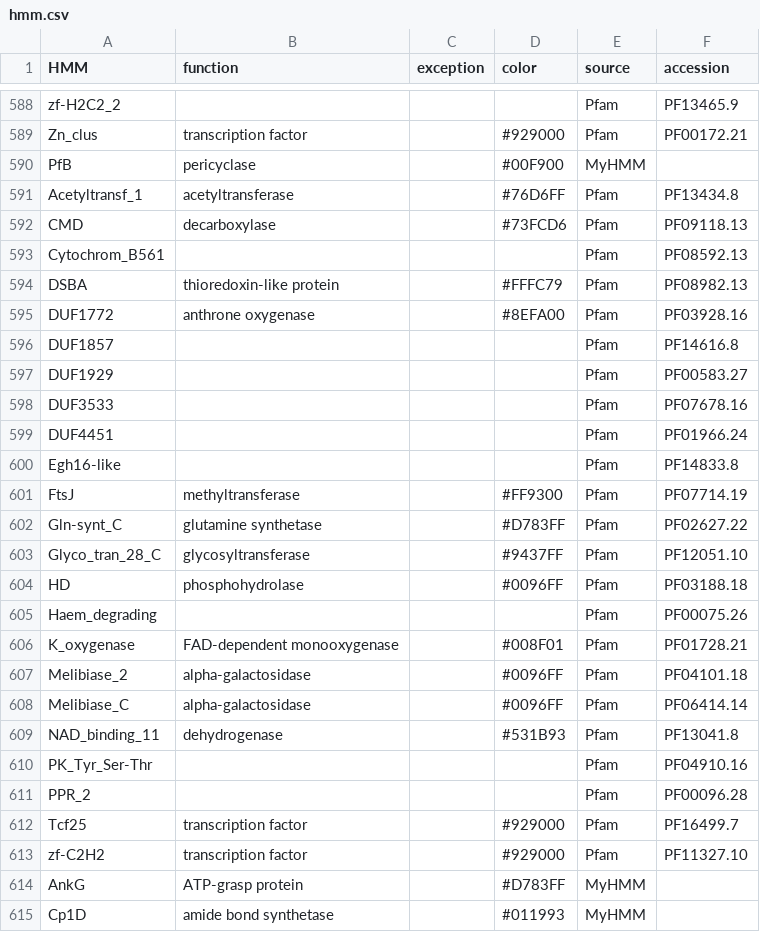
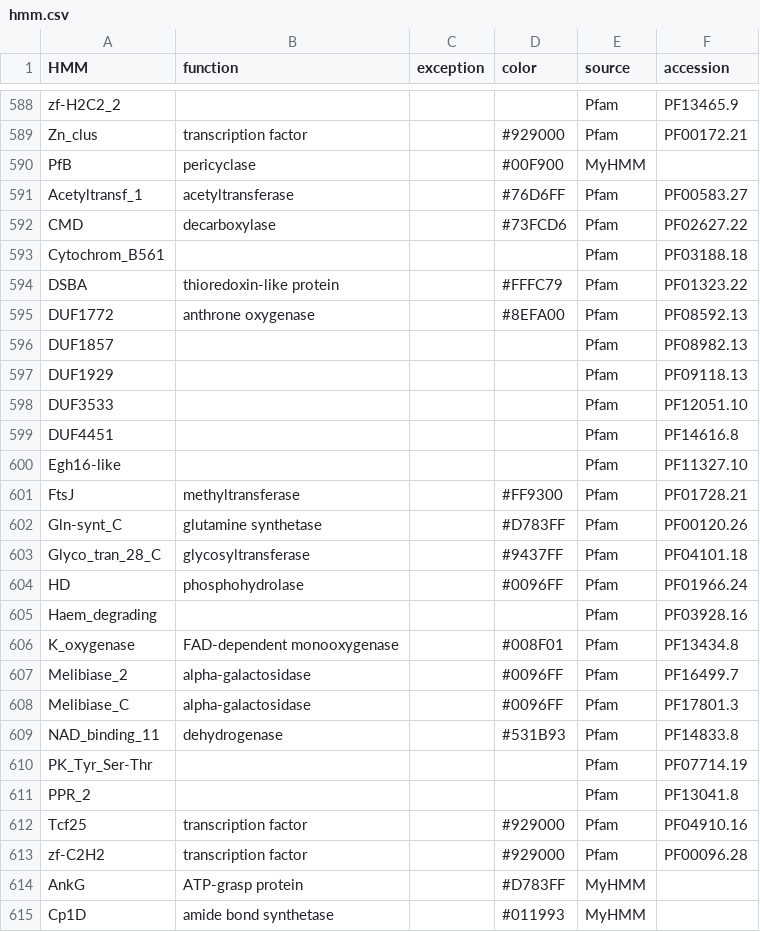
Before and after one commit to ydmatsd/funbgcex, a CSV file: funbgcex/data/HTML/hmm.csv, drawn as a sheet; only a part is shown, gaps mark what is left out.

Commit message:
Update hmm.csv

```diff
--- a/funbgcex/data/HTML/hmm.csv
+++ b/funbgcex/data/HTML/hmm.csv
@@ -590,25 +590,25 @@ Zn_clus,transcription factor,,#929000,Pfam,PF00172.21
 PfB,pericyclase,,#00F900,MyHMM,
-Acetyltransf_1,acetyltransferase,,#76D6FF,Pfam,PF13434.8
-CMD,decarboxylase,,#73FCD6,Pfam,PF09118.13
-Cytochrom_B561,,,,Pfam,PF08592.13
-DSBA,thioredoxin-like protein,,#FFFC79,Pfam,PF08982.13
-DUF1772,anthrone oxygenase,,#8EFA00,Pfam,PF03928.16
-DUF1857,,,,Pfam,PF14616.8
-DUF1929,,,,Pfam,PF00583.27
-DUF3533,,,,Pfam,PF07678.16
-DUF4451,,,,Pfam,PF01966.24
-Egh16-like,,,,Pfam,PF14833.8
-FtsJ,methyltransferase,,#FF9300,Pfam,PF07714.19
-Gln-synt_C,glutamine synthetase,,#D783FF,Pfam,PF02627.22
-Glyco_tran_28_C,glycosyltransferase,,#9437FF,Pfam,PF12051.10
-HD,phosphohydrolase,,#0096FF,Pfam,PF03188.18
-Haem_degrading,,,,Pfam,PF00075.26
-K_oxygenase,FAD-dependent monooxygenase,,#008F01,Pfam,PF01728.21
-Melibiase_2,alpha-galactosidase,,#0096FF,Pfam,PF04101.18
-Melibiase_C,alpha-galactosidase,,#0096FF,Pfam,PF06414.14
-NAD_binding_11,dehydrogenase,,#531B93,Pfam,PF13041.8
-PK_Tyr_Ser-Thr,,,,Pfam,PF04910.16
-PPR_2,,,,Pfam,PF00096.28
-Tcf25,transcription factor,,#929000,Pfam,PF16499.7
-zf-C2H2,transcription factor,,#929000,Pfam,PF11327.10
+Acetyltransf_1,acetyltransferase,,#76D6FF,Pfam,PF00583.27
+CMD,decarboxylase,,#73FCD6,Pfam,PF02627.22
+Cytochrom_B561,,,,Pfam,PF03188.18
+DSBA,thioredoxin-like protein,,#FFFC79,Pfam,PF01323.22
+DUF1772,anthrone oxygenase,,#8EFA00,Pfam,PF08592.13
+DUF1857,,,,Pfam,PF08982.13
+DUF1929,,,,Pfam,PF09118.13
+DUF3533,,,,Pfam,PF12051.10
+DUF4451,,,,Pfam,PF14616.8
+Egh16-like,,,,Pfam,PF11327.10
+FtsJ,methyltransferase,,#FF9300,Pfam,PF01728.21
+Gln-synt_C,glutamine synthetase,,#D783FF,Pfam,PF00120.26
+Glyco_tran_28_C,glycosyltransferase,,#9437FF,Pfam,PF04101.18
+HD,phosphohydrolase,,#0096FF,Pfam,PF01966.24
+Haem_degrading,,,,Pfam,PF03928.16
+K_oxygenase,FAD-dependent monooxygenase,,#008F01,Pfam,PF13434.8
+Melibiase_2,alpha-galactosidase,,#0096FF,Pfam,PF16499.7
+Melibiase_C,alpha-galactosidase,,#0096FF,Pfam,PF17801.3
+NAD_binding_11,dehydrogenase,,#531B93,Pfam,PF14833.8
+PK_Tyr_Ser-Thr,,,,Pfam,PF07714.19
+PPR_2,,,,Pfam,PF13041.8
+Tcf25,transcription factor,,#929000,Pfam,PF04910.16
+zf-C2H2,transcription factor,,#929000,Pfam,PF00096.28
 AnkG,ATP-grasp protein,,#D783FF,MyHMM,
```
